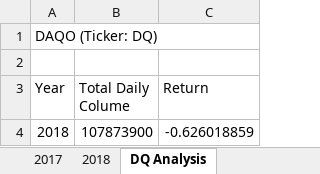
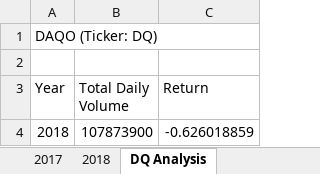
Before and after one commit to rlook3/stock-analysis, an Excel workbook: green_stocks.xlsm, sheet DQ Analysis, drawn as a sheet; values as stored, in another font and other column widths than the file's, no borders; charts and pictures not drawn; the diff names each change by its address in the sheet, - before the commit and + after, or states it on an @@ line.

```diff
--- a/green_stocks.xlsm (sheet DQ Analysis)
+++ b/green_stocks.xlsm (sheet DQ Analysis)
-B3: Total Daily Colume
+B3: Total Daily Volume
```
Also changed, not shown: sheet All Stocks Analysis, charts or pictures, 4 other files.
